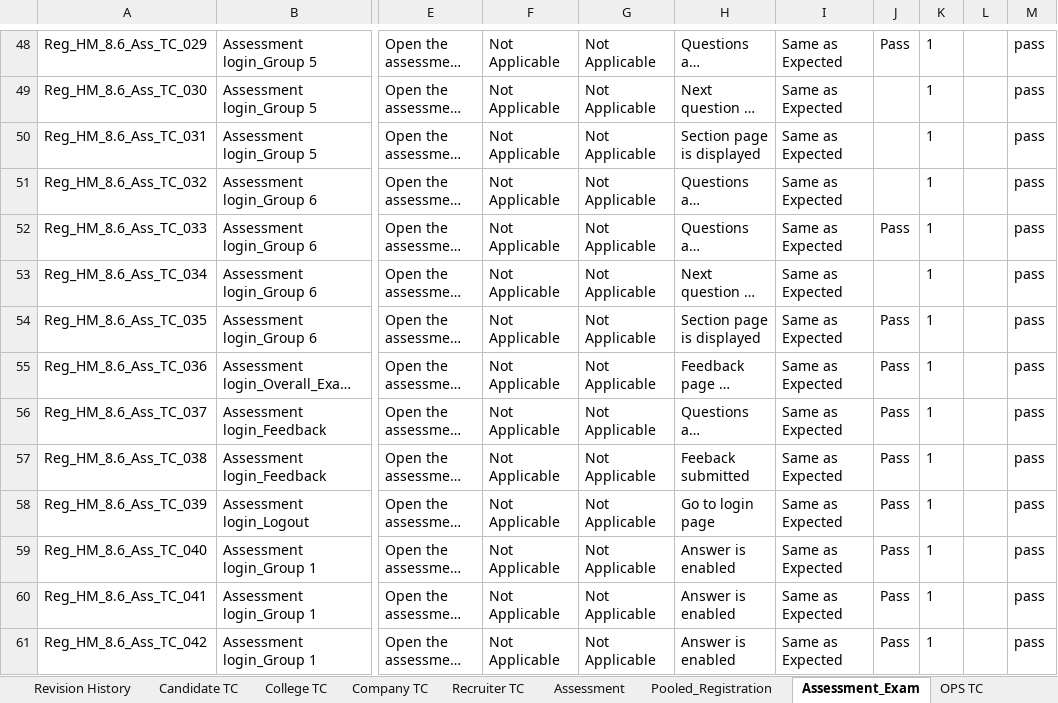
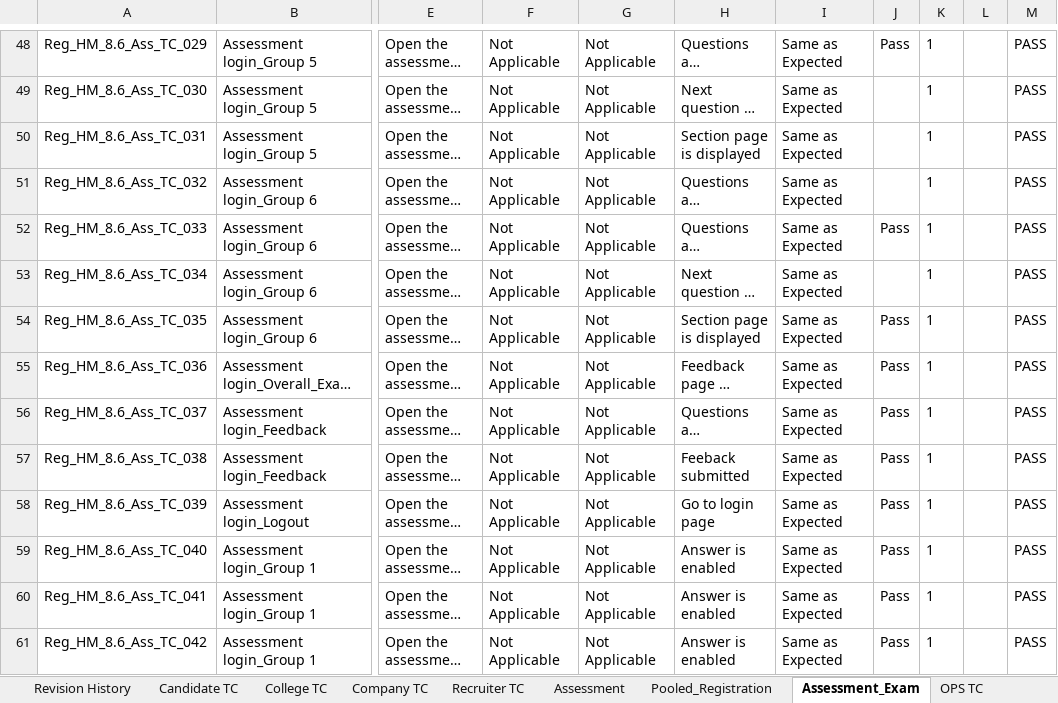
Before and after one commit to suresh8870429927/Hiremee, an Excel workbook: Excel_Sheet/RegressionTestcase.xlsx, sheet Assessment_Exam, drawn as a sheet; only a part is shown, gaps mark what is left out; long unchanged cells end in …; values as stored, in another font and other column widths than the file's, no borders; charts and pictures and conditional formats not drawn; the diff covers the shown part only; the diff names each change by its address in the sheet, - before the commit and + after, or states it on an @@ line.

```diff
--- a/Excel_Sheet/RegressionTestcase.xlsx (sheet Assessment_Exam)
+++ b/Excel_Sheet/RegressionTestcase.xlsx (sheet Assessment_Exam)
-M48:M61: pass
+M48:M61: PASS
```
Also changed, not shown: 131 edited cells elsewhere in this sheet, sheet Assessment, 17 other files.
